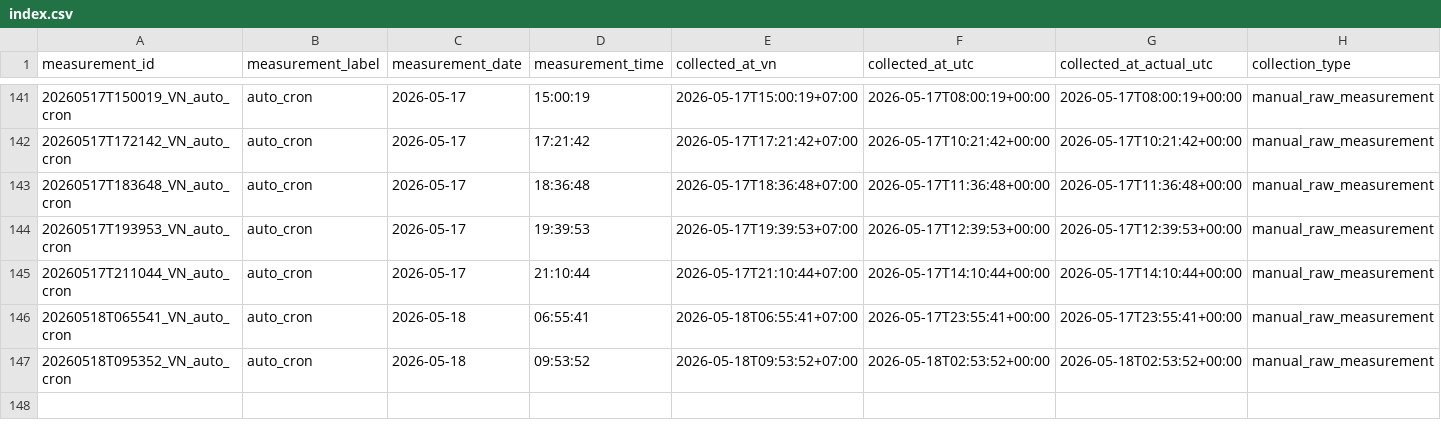
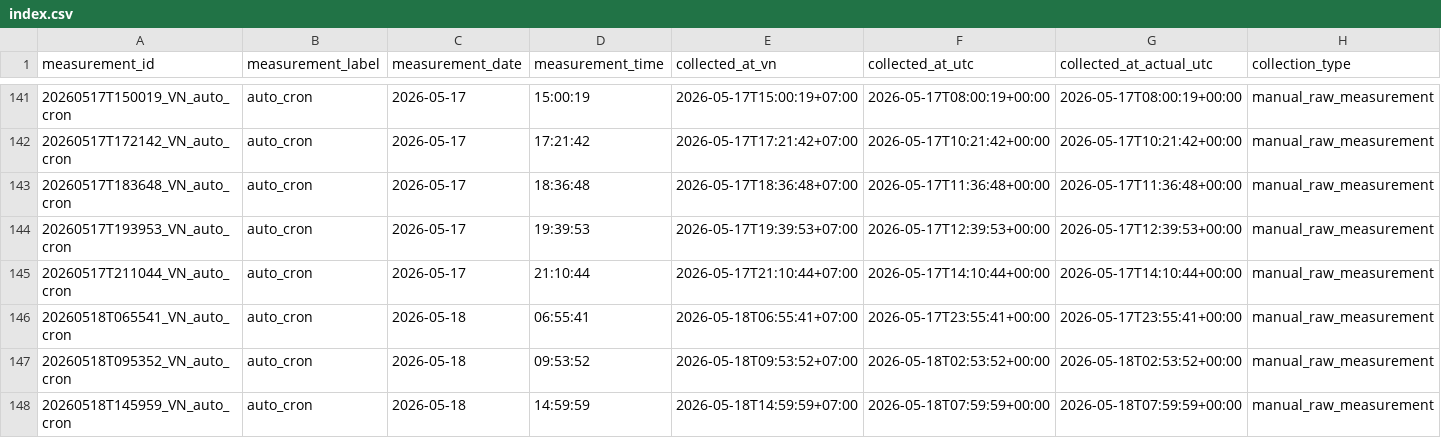
Before and after one commit to Hoangth1506/DACN-Traffic-ETL, a CSV file: outputs/raw_measurements/index.csv, drawn as a sheet; only a part is shown, gaps mark what is left out; rows hold the shown columns only; the diff names each change by its address in the sheet, - before the commit and + after, or states it on an @@ line.

```diff
--- a/outputs/raw_measurements/index.csv
+++ b/outputs/raw_measurements/index.csv
+row 148: 20260518T145959_VN_auto_cron | auto_cron | 2026-05-18 | 14:59:59 | 2026-05-18T14:59:59+07:00 | 2026-05-18T07:59:59+00:00 | 2026-05-18T07:59:59+00:00 | manual_raw_measurement
```
Also changed, not shown: 35 other files.
